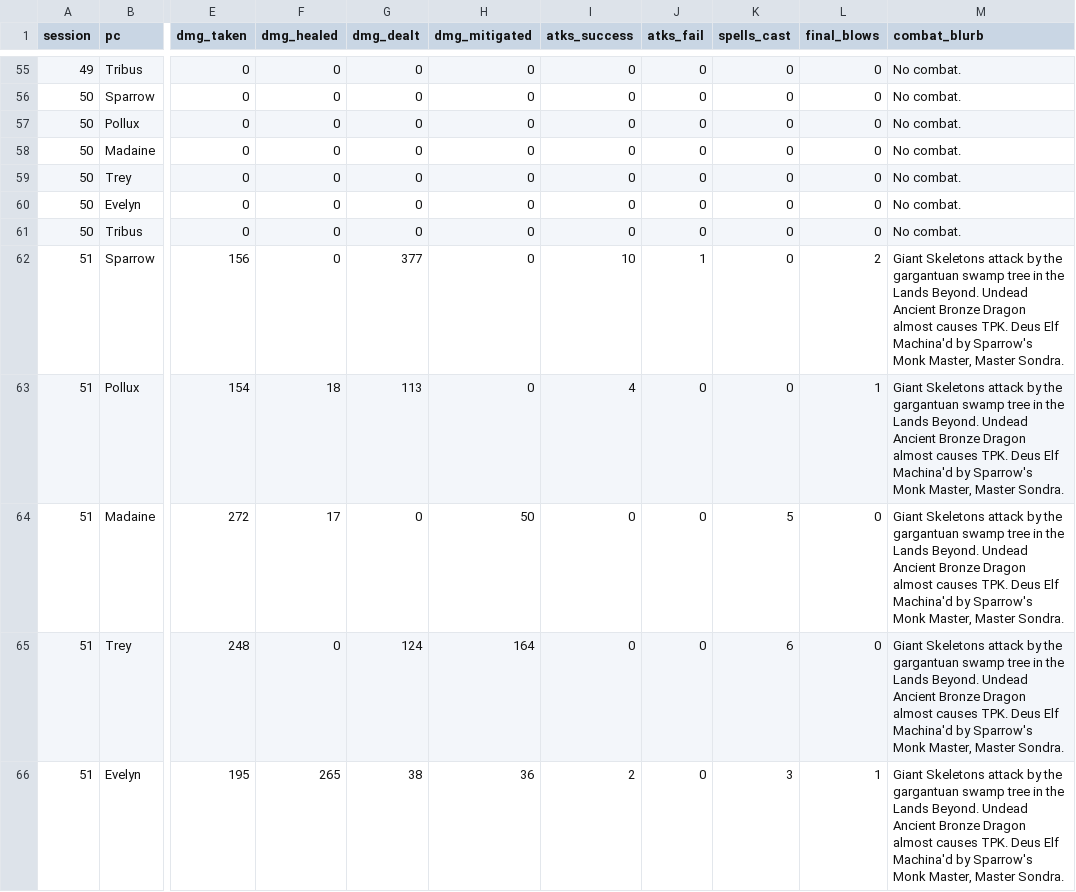
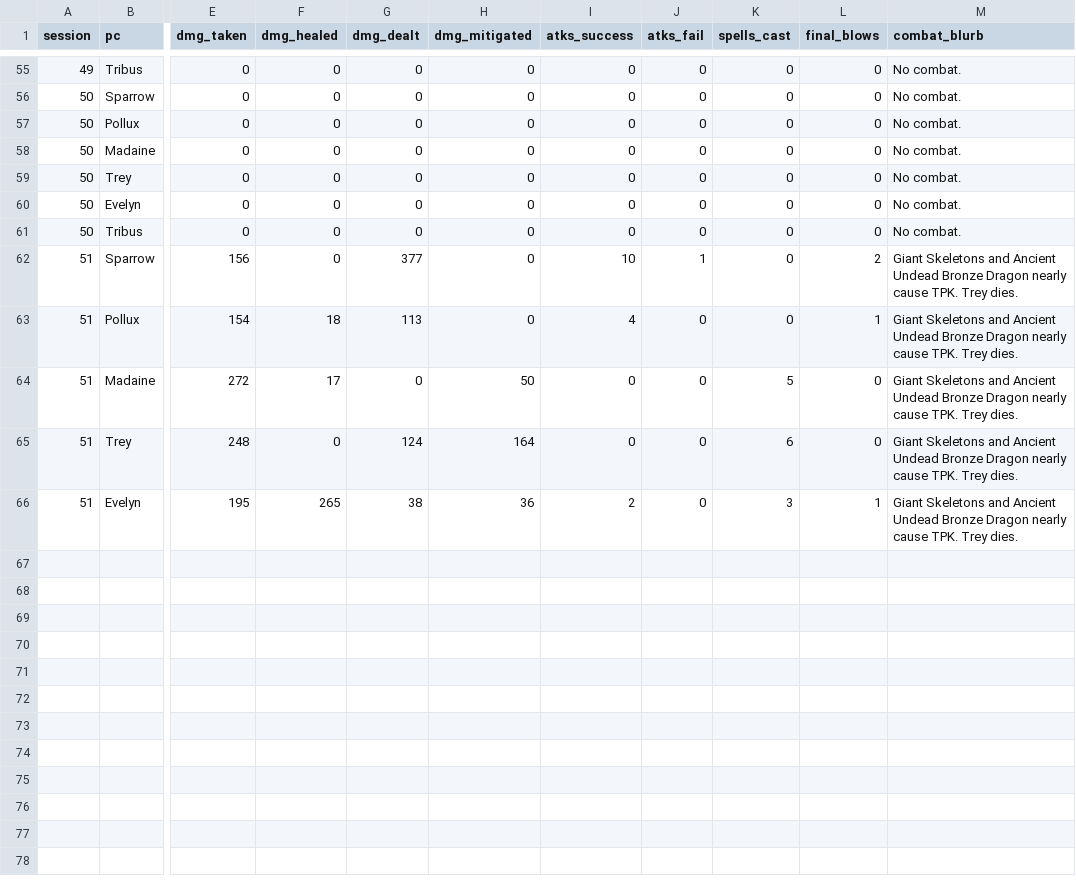
Before and after one commit to sparkcity/campaign_dashboard, a CSV file: src/data/starbound/starbound_combat.csv, drawn as a sheet; only a part is shown, gaps mark what is left out; the diff names each change by its address in the sheet, - before the commit and + after, or states it on an @@ line.

Commit message:
v3 updating data

```diff
--- a/src/data/starbound/starbound_combat.csv
+++ b/src/data/starbound/starbound_combat.csv
-M62:M66 (combat_blurb): Giant Skeletons attack by the gargantuan swamp tree in the Lands Beyond. Undead Ancient Bronze Dragon almost causes TPK. Deus Elf Machina'd by Sparrow's Monk Master, Master Sondra.
+M62:M66 (combat_blurb): Giant Skeletons and Ancient Undead Bronze Dragon nearly cause TPK. Trey dies.
```
Also changed, not shown: src/data/starbound/starbound_rolls.csv.
